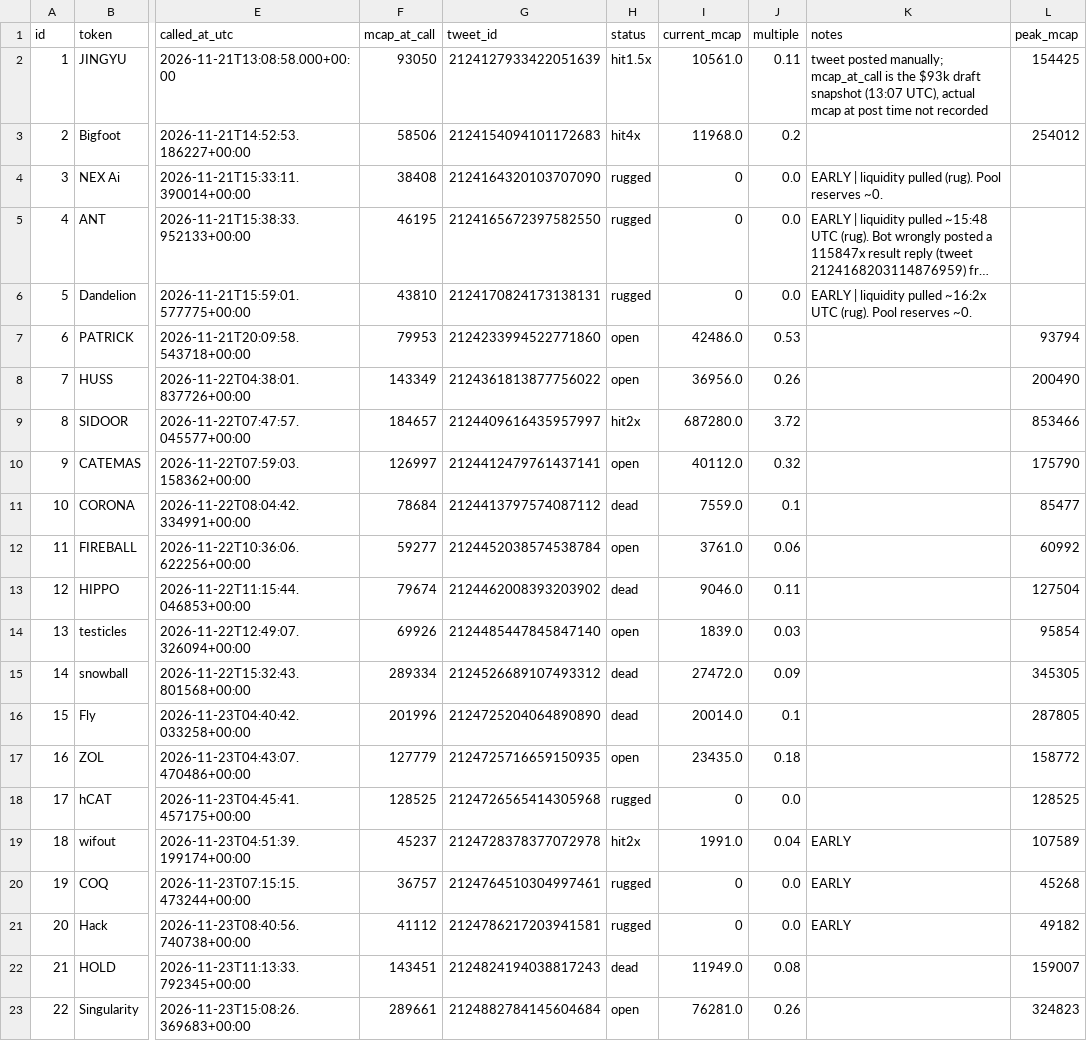
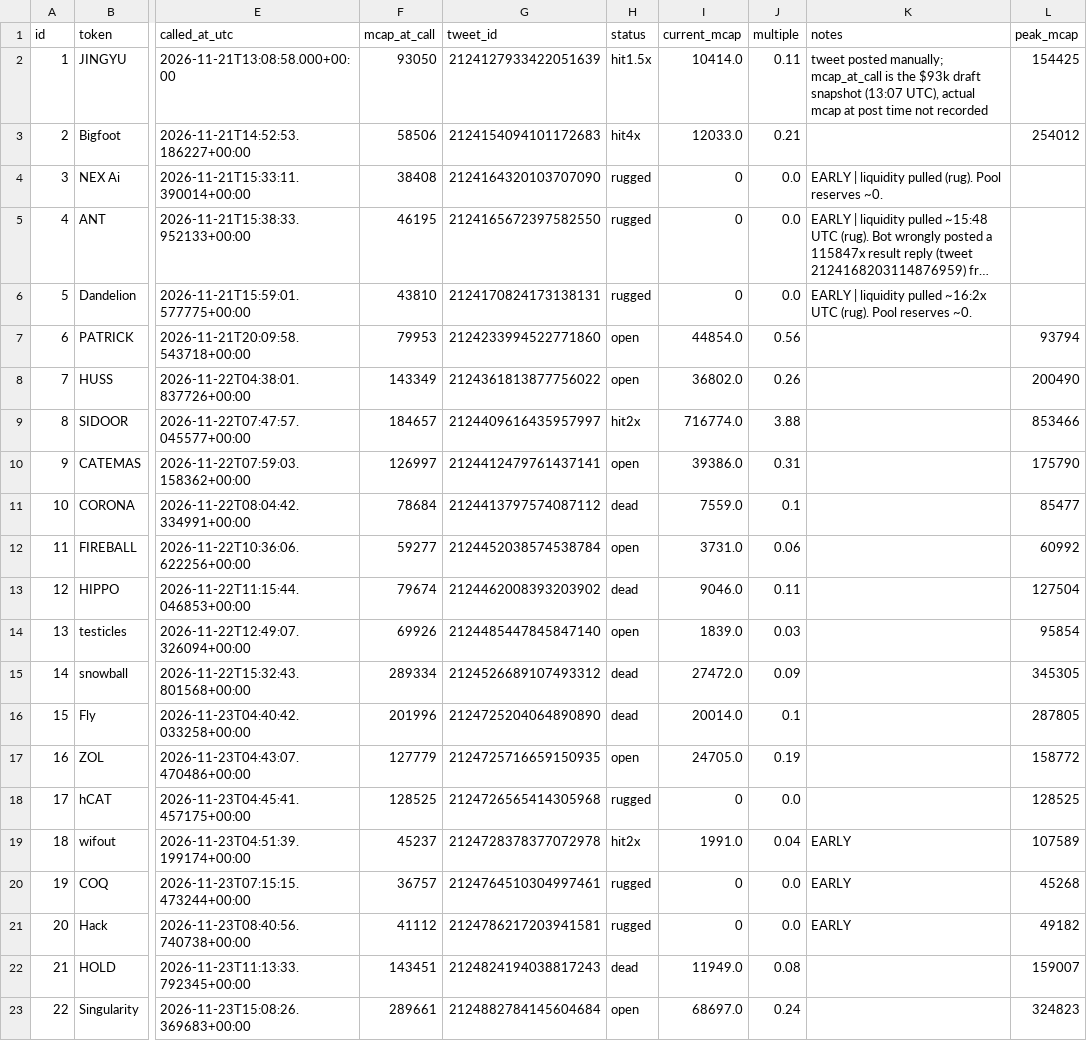
Before and after one commit to j6n7jjdm78-source/Luke-Daly, a CSV file: calls.csv, drawn as a sheet; only a part is shown, gaps mark what is left out; long unchanged cells end in …; the diff names each change by its address in the sheet, - before the commit and + after, or states it on an @@ line.

```diff
--- a/calls.csv
+++ b/calls.csv
-I2 (current_mcap): 10561.0
+I2 (current_mcap): 10414.0
-I3 (current_mcap): 11968.0
+I3 (current_mcap): 12033.0
-J3 (multiple): 0.2
+J3 (multiple): 0.21
-I7 (current_mcap): 42486.0
+I7 (current_mcap): 44854.0
-J7 (multiple): 0.53
+J7 (multiple): 0.56
-I8 (current_mcap): 36956.0
+I8 (current_mcap): 36802.0
-I9 (current_mcap): 687280.0
+I9 (current_mcap): 716774.0
-J9 (multiple): 3.72
+J9 (multiple): 3.88
-I10 (current_mcap): 40112.0
+I10 (current_mcap): 39386.0
-J10 (multiple): 0.32
+J10 (multiple): 0.31
-I12 (current_mcap): 3761.0
+I12 (current_mcap): 3731.0
-I17 (current_mcap): 23435.0
+I17 (current_mcap): 24705.0
-J17 (multiple): 0.18
+J17 (multiple): 0.19
-I23 (current_mcap): 76281.0
+I23 (current_mcap): 68697.0
-J23 (multiple): 0.26
+J23 (multiple): 0.24
```
Also changed, not shown: 2 other files.
